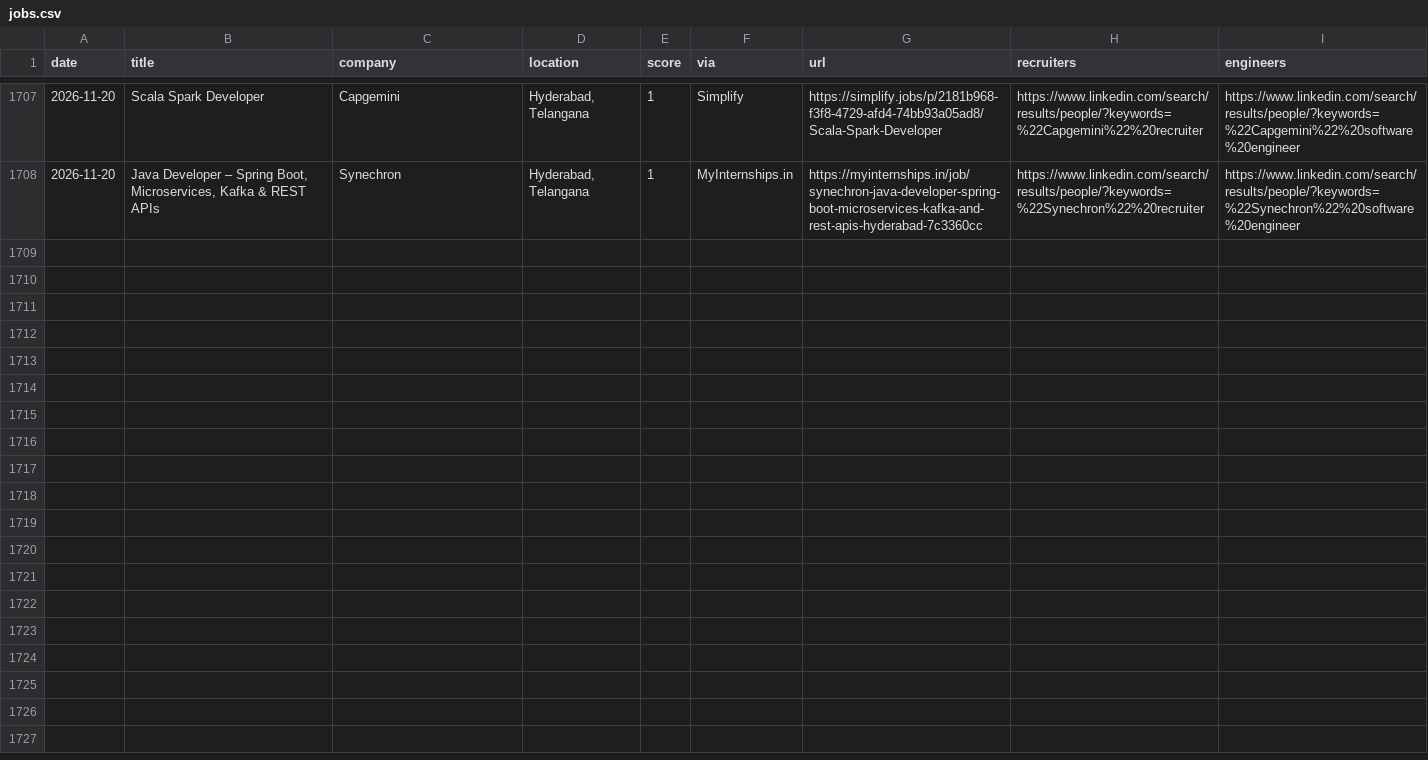
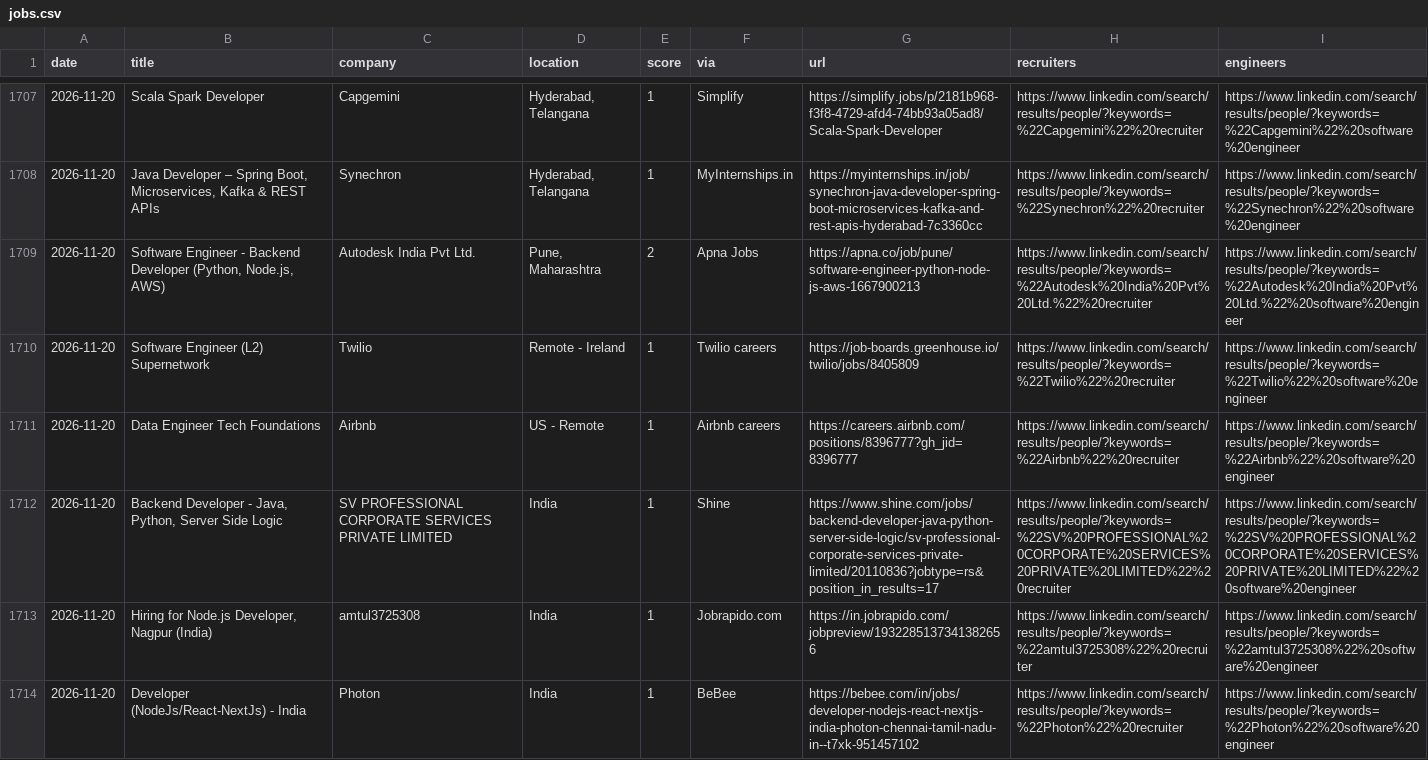
Before and after one commit to Tanishq8311/Jobbie, a CSV file: data/jobs.csv, drawn as a sheet; only a part is shown, gaps mark what is left out; the diff covers the shown part only; the diff names each change by its address in the sheet, - before the commit and + after, or states it on an @@ line.

```diff
--- a/data/jobs.csv
+++ b/data/jobs.csv
+row 1709: 2026-11-20 | Software Engineer - Backend Developer (Python, Node.js, AWS) | Autodesk India Pvt Ltd. | Pune, Maharashtra | 2 | Apna Jobs | https://apna.co/job/pune/software-engineer-python-node-js-aws-1667900213 | https://www.linkedin.com/search/results/people/?keywords=%22Autodesk%20India%20Pvt%20Ltd.%22%20recruiter | https://www.linkedin.com/search/results/people/?keywords=%22Autodesk%20India%20Pvt%20Ltd.%22%20software%20engineer
+row 1710: 2026-11-20 | Software Engineer (L2) Supernetwork | Twilio | Remote - Ireland | 1 | Twilio careers | https://job-boards.greenhouse.io/twilio/jobs/8405809 | https://www.linkedin.com/search/results/people/?keywords=%22Twilio%22%20recruiter | https://www.linkedin.com/search/results/people/?keywords=%22Twilio%22%20software%20engineer
+row 1711: 2026-11-20 | Data Engineer Tech Foundations | Airbnb | US - Remote | 1 | Airbnb careers | https://careers.airbnb.com/positions/8396777?gh_jid=8396777 | https://www.linkedin.com/search/results/people/?keywords=%22Airbnb%22%20recruiter | https://www.linkedin.com/search/results/people/?keywords=%22Airbnb%22%20software%20engineer
+row 1712: 2026-11-20 | Backend Developer - Java, Python, Server Side Logic | SV PROFESSIONAL CORPORATE SERVICES PRIVATE LIMITED | India | 1 | Shine | https://www.shine.com/jobs/backend-developer-java-python-server-side-logic/sv-professional-corporate-services-private-limited/20110836?jobtype=rs&position_in_results=17 | https://www.linkedin.com/search/results/people/?keywords=%22SV%20PROFESSIONAL%20CORPORATE%20SERVICES%20PRIVATE%20LIMITED%22%20recruiter | https://www.linkedin.com/search/results/people/?keywords=%22SV%20PROFESSIONAL%20CORPORATE%20SERVICES%20PRIVATE%20LIMITED%22%20software%20engineer
+row 1713: 2026-11-20 | Hiring for Node.js Developer, Nagpur (India) | amtul3725308 | India | 1 | Jobrapido.com | https://in.jobrapido.com/jobpreview/1932285137341382656 | https://www.linkedin.com/search/results/people/?keywords=%22amtul3725308%22%20recruiter | https://www.linkedin.com/search/results/people/?keywords=%22amtul3725308%22%20software%20engineer
+row 1714: 2026-11-20 | Developer (NodeJs/React-NextJs) - India | Photon | India | 1 | BeBee | https://bebee.com/in/jobs/developer-nodejs-react-nextjs-india-photon-chennai-tamil-nadu-in--t7xk-951457102 | https://www.linkedin.com/search/results/people/?keywords=%22Photon%22%20recruiter | https://www.linkedin.com/search/results/people/?keywords=%22Photon%22%20software%20engineer
```
Also changed, not shown: 6 added rows elsewhere in this file, 1 other file.
